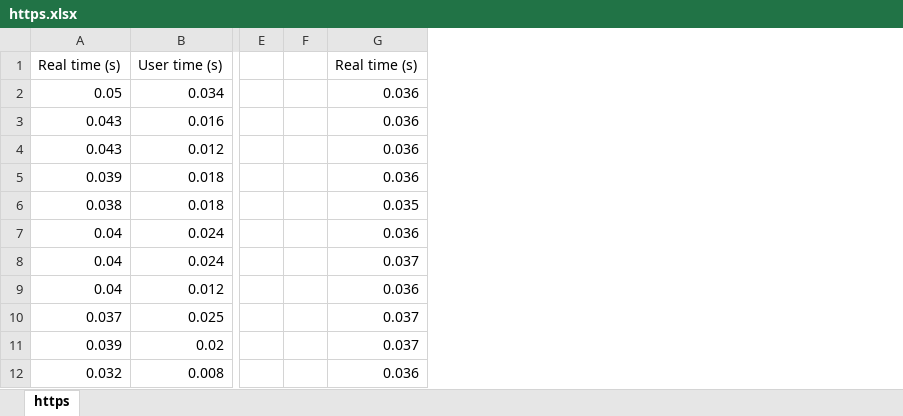
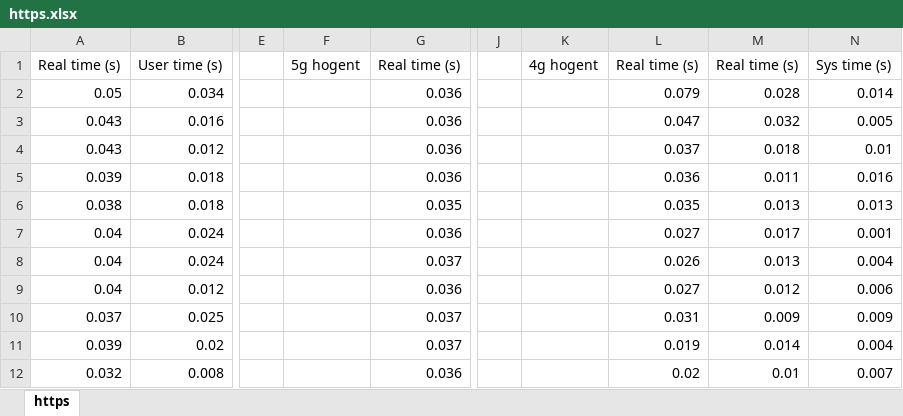
Before and after one commit to JanDeSomviele/Bachelorproef2025, an Excel workbook: extra bestanden/https.xlsx, sheet https, drawn as a sheet; only a part is shown, gaps mark what is left out; values as stored, in another font and other column widths than the file's, no borders; charts and pictures and table styles not drawn; removed rows and columns are numbered as before the commit, all else as after; the diff names each change by its address in the sheet, - before the commit and + after, or states it on an @@ line.

```diff
--- a/extra bestanden/https.xlsx (sheet https)
+++ b/extra bestanden/https.xlsx (sheet https)
-column F, empty
+column F, row 1: 5g hogent
+column J, empty
+column K, row 1: 4g hogent
+column L, rows 1-12: Real time (s) | 0.079 | 0.047 | 0.037 | 0.036 | 0.035 | 0.027 | 0.026 | 0.027 | 0.031 | 0.019 | 0.02
+column M, rows 1-12: Real time (s) | 0.028 | 0.032 | 0.018 | 0.011 | 0.013 | 0.017 | 0.013 | 0.012 | 0.009 | 0.014 | 0.01
+column N, rows 1-12: Sys time (s) | 0.014 | 0.005 | 0.01 | 0.016 | 0.013 | 0.001 | 0.004 | 0.006 | 0.009 | 0.004 | 0.007
```
Also changed, not shown: charts or pictures, extra bestanden/Bachelorproef_data_iperf2_4G-5G.xlsx, extra bestanden/nodered.xlsx, 5 other files.
